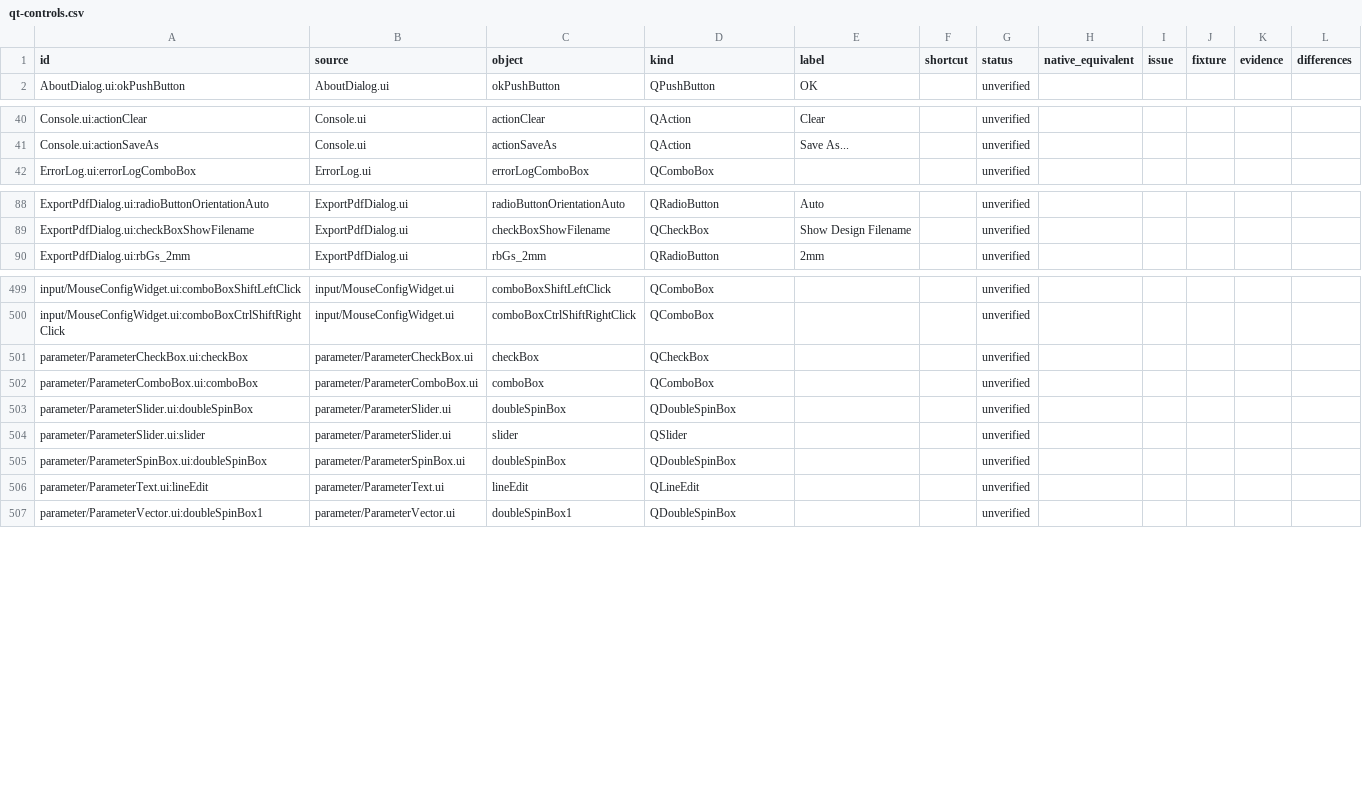
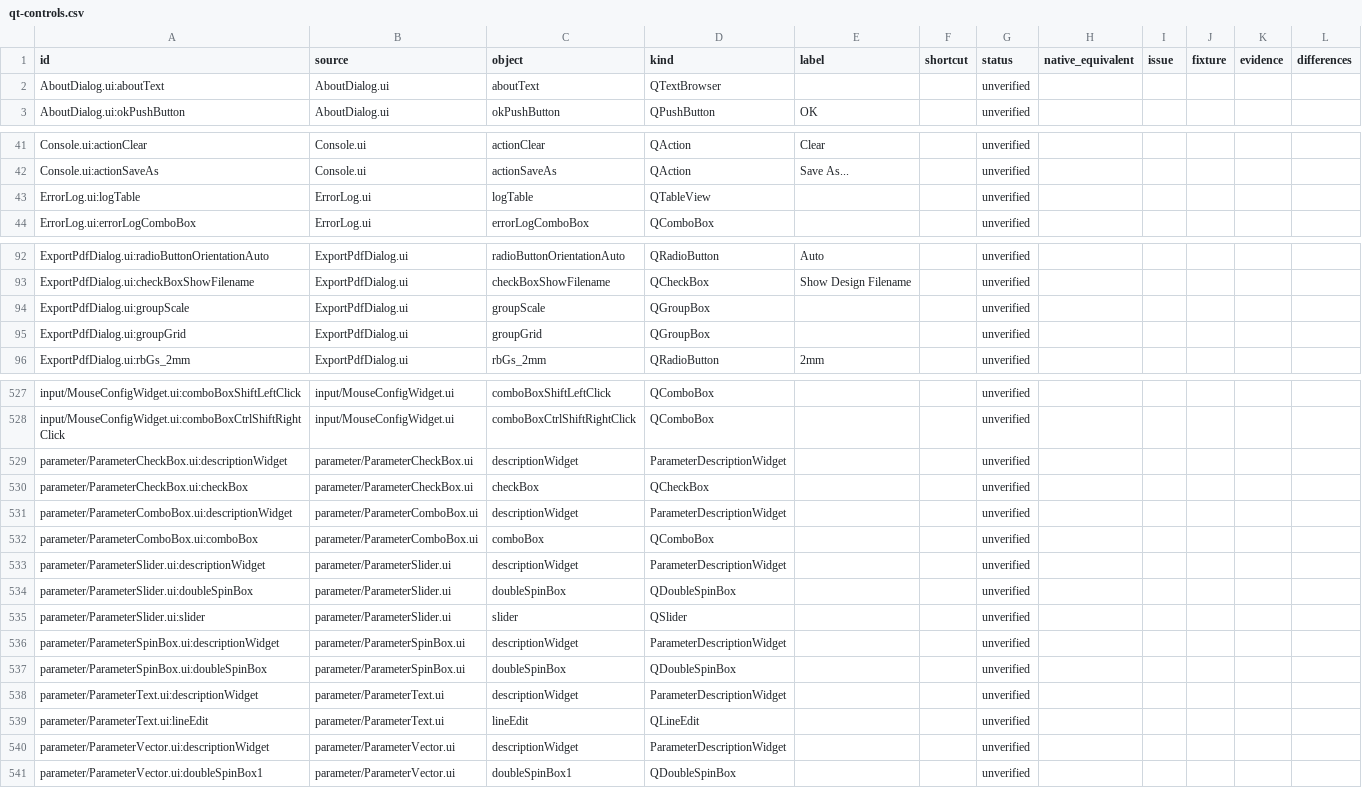
Before and after one commit to dalbrecht/openscad-apple, a CSV file: docs/parity/qt-controls.csv, drawn as a sheet; only a part is shown, gaps mark what is left out; the diff covers the shown part only.

```diff
--- a/docs/parity/qt-controls.csv
+++ b/docs/parity/qt-controls.csv
@@ -1,2 +1,3 @@
 id,source,object,kind,label,shortcut,status,native_equivalent,issue,fixture,evidence,differences
+AboutDialog.ui:aboutText,AboutDialog.ui,aboutText,QTextBrowser,,,unverified,,,,,
 AboutDialog.ui:okPushButton,AboutDialog.ui,okPushButton,QPushButton,OK,,unverified,,,,,
@@ -41,2 +42,3 @@ Console.ui:actionClear,Console.ui,actionClear,QAction,Clear,,unverified,,,,,
 Console.ui:actionSaveAs,Console.ui,actionSaveAs,QAction,Save As...,,unverified,,,,,
+ErrorLog.ui:logTable,ErrorLog.ui,logTable,QTableView,,,unverified,,,,,
 ErrorLog.ui:errorLogComboBox,ErrorLog.ui,errorLogComboBox,QComboBox,,,unverified,,,,,
@@ -89,2 +93,4 @@ ExportPdfDialog.ui:radioButtonOrientationAuto,ExportPdfDialog.ui,radioButtonOrie
 ExportPdfDialog.ui:checkBoxShowFilename,ExportPdfDialog.ui,checkBoxShowFilename,QCheckBox,Show Design Filename,,unverified,,,,,
+ExportPdfDialog.ui:groupScale,ExportPdfDialog.ui,groupScale,QGroupBox,,,unverified,,,,,
+ExportPdfDialog.ui:groupGrid,ExportPdfDialog.ui,groupGrid,QGroupBox,,,unverified,,,,,
 ExportPdfDialog.ui:rbGs_2mm,ExportPdfDialog.ui,rbGs_2mm,QRadioButton,2mm,,unverified,,,,,
@@ -500,8 +528,14 @@ input/MouseConfigWidget.ui:comboBoxShiftLeftClick,input/MouseConfigWidget.ui,com
 input/MouseConfigWidget.ui:comboBoxCtrlShiftRightClick,input/MouseConfigWidget.ui,comboBoxCtrlShiftRightClick,QComboBox,,,unverified,,,,,
+parameter/ParameterCheckBox.ui:descriptionWidget,parameter/ParameterCheckBox.ui,descriptionWidget,ParameterDescriptionWidget,,,unverified,,,,,
 parameter/ParameterCheckBox.ui:checkBox,parameter/ParameterCheckBox.ui,checkBox,QCheckBox,,,unverified,,,,,
+parameter/ParameterComboBox.ui:descriptionWidget,parameter/ParameterComboBox.ui,descriptionWidget,ParameterDescriptionWidget,,,unverified,,,,,
 parameter/ParameterComboBox.ui:comboBox,parameter/ParameterComboBox.ui,comboBox,QComboBox,,,unverified,,,,,
+parameter/ParameterSlider.ui:descriptionWidget,parameter/ParameterSlider.ui,descriptionWidget,ParameterDescriptionWidget,,,unverified,,,,,
 parameter/ParameterSlider.ui:doubleSpinBox,parameter/ParameterSlider.ui,doubleSpinBox,QDoubleSpinBox,,,unverified,,,,,
 parameter/ParameterSlider.ui:slider,parameter/ParameterSlider.ui,slider,QSlider,,,unverified,,,,,
+parameter/ParameterSpinBox.ui:descriptionWidget,parameter/ParameterSpinBox.ui,descriptionWidget,ParameterDescriptionWidget,,,unverified,,,,,
 parameter/ParameterSpinBox.ui:doubleSpinBox,parameter/ParameterSpinBox.ui,doubleSpinBox,QDoubleSpinBox,,,unverified,,,,,
+parameter/ParameterText.ui:descriptionWidget,parameter/ParameterText.ui,descriptionWidget,ParameterDescriptionWidget,,,unverified,,,,,
 parameter/ParameterText.ui:lineEdit,parameter/ParameterText.ui,lineEdit,QLineEdit,,,unverified,,,,,
+parameter/ParameterVector.ui:descriptionWidget,parameter/ParameterVector.ui,descriptionWidget,ParameterDescriptionWidget,,,unverified,,,,,
 parameter/ParameterVector.ui:doubleSpinBox1,parameter/ParameterVector.ui,doubleSpinBox1,QDoubleSpinBox,,,unverified,,,,,
```
Also changed, not shown: 24 added rows elsewhere in this file, 4 other files.
